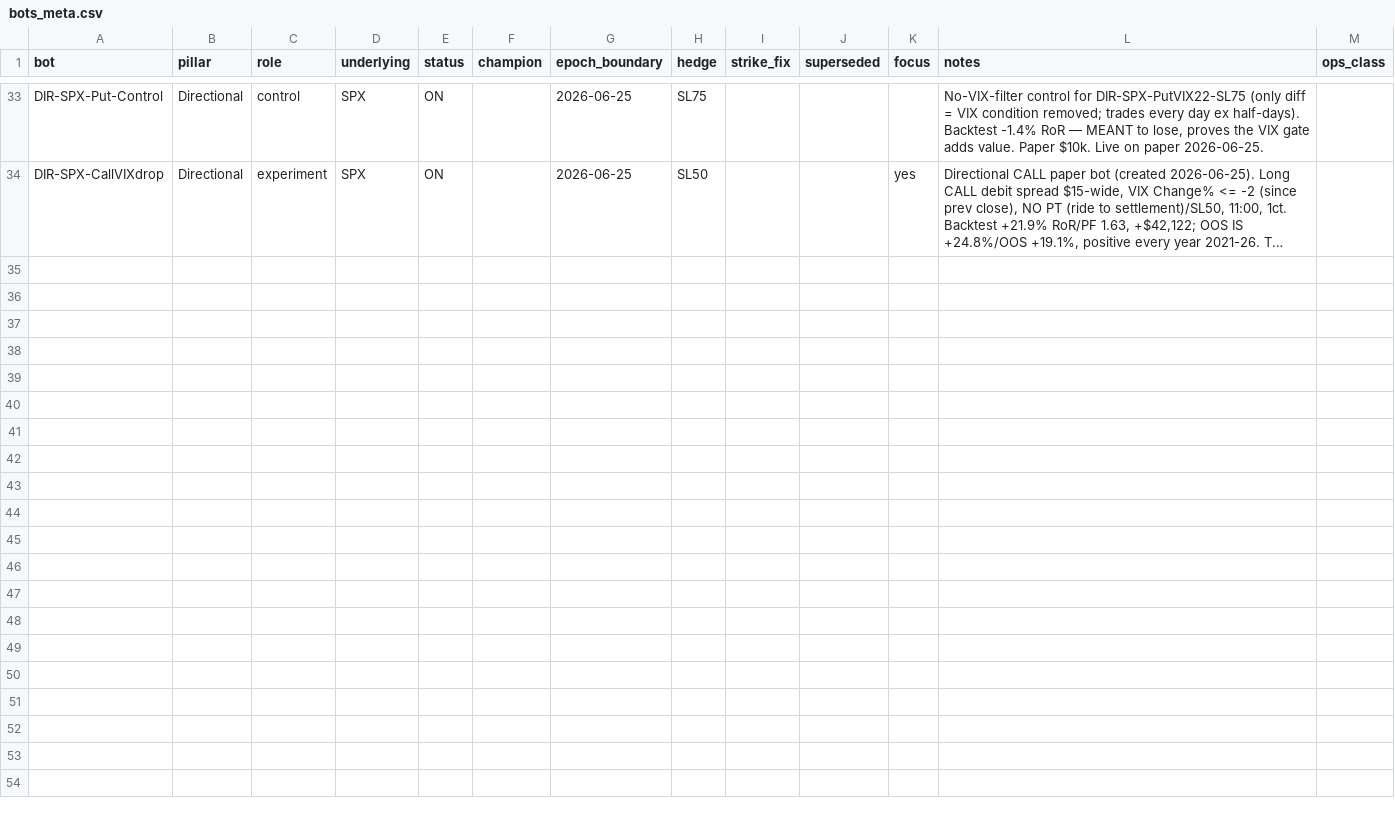
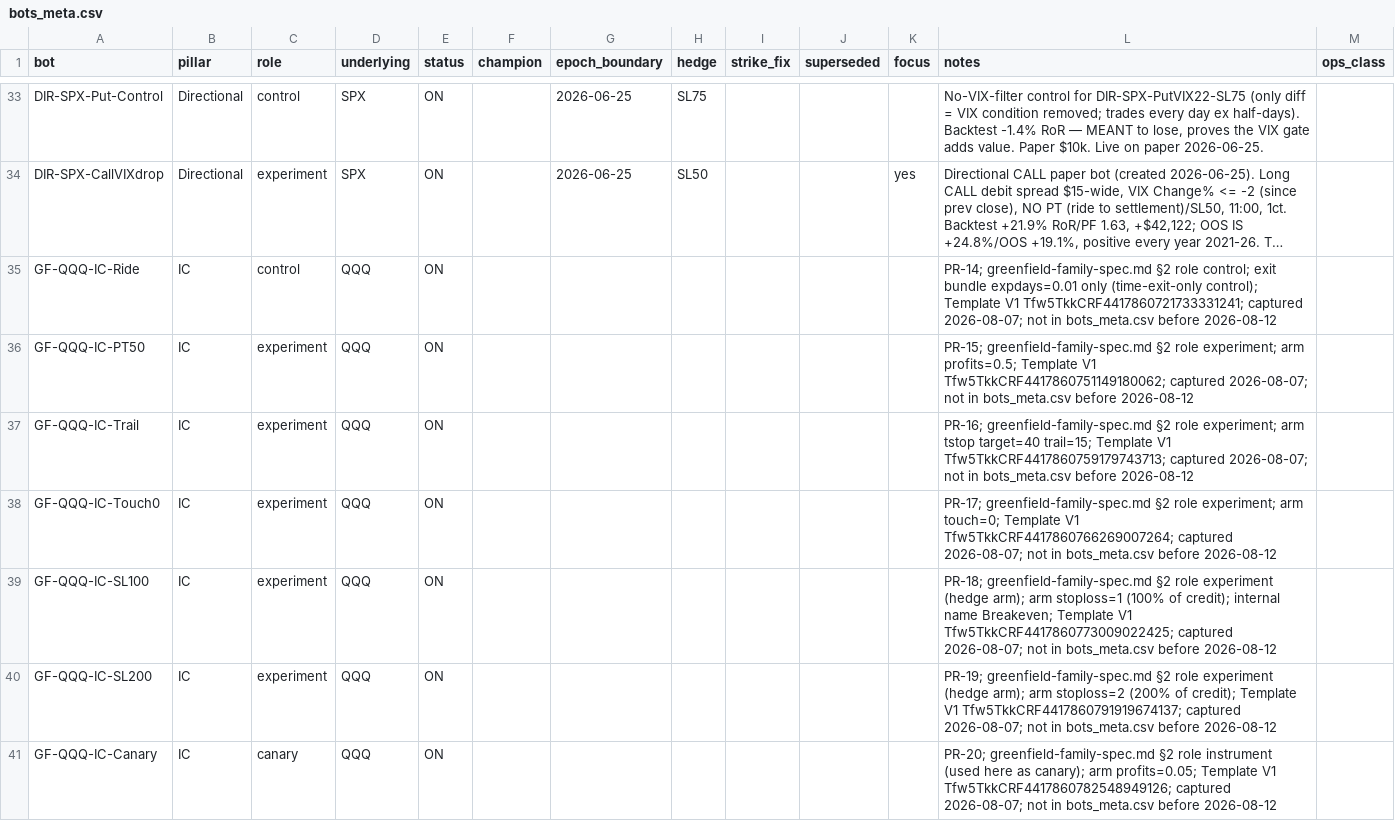
Before and after one commit to chace2827/bot-fleet-v2, a CSV file: data/bots_meta.csv, drawn as a sheet; only a part is shown, gaps mark what is left out; long unchanged cells end in …; the diff names each change by its address in the sheet, - before the commit and + after, or states it on an @@ line.

```diff
--- a/data/bots_meta.csv
+++ b/data/bots_meta.csv
+row 35: GF-QQQ-IC-Ride | IC | control | QQQ | ON |  |  |  |  |  |  | PR-14; greenfield-family-spec.md §2 role control; exit bundle expdays=0.01 only (time-exit-only control); Template V1 Tfw5TkkCRF4417860721733331241; captured 2026-08-07; not in bots_meta.csv before 2026-08-12
+row 36: GF-QQQ-IC-PT50 | IC | experiment | QQQ | ON |  |  |  |  |  |  | PR-15; greenfield-family-spec.md §2 role experiment; arm profits=0.5; Template V1 Tfw5TkkCRF4417860751149180062; captured 2026-08-07; not in bots_meta.csv before 2026-08-12
+row 37: GF-QQQ-IC-Trail | IC | experiment | QQQ | ON |  |  |  |  |  |  | PR-16; greenfield-family-spec.md §2 role experiment; arm tstop target=40 trail=15; Template V1 Tfw5TkkCRF4417860759179743713; captured 2026-08-07; not in bots_meta.csv before 2026-08-12
+row 38: GF-QQQ-IC-Touch0 | IC | experiment | QQQ | ON |  |  |  |  |  |  | PR-17; greenfield-family-spec.md §2 role experiment; arm touch=0; Template V1 Tfw5TkkCRF4417860766269007264; captured 2026-08-07; not in bots_meta.csv before 2026-08-12
+row 39: GF-QQQ-IC-SL100 | IC | experiment | QQQ | ON |  |  |  |  |  |  | PR-18; greenfield-family-spec.md §2 role experiment (hedge arm); arm stoploss=1 (100% of credit); internal name Breakeven; Template V1 Tfw5TkkCRF4417860773009022425; captured 2026-08-07; not in bots_meta.csv before 2026-08-12
+row 40: GF-QQQ-IC-SL200 | IC | experiment | QQQ | ON |  |  |  |  |  |  | PR-19; greenfield-family-spec.md §2 role experiment (hedge arm); arm stoploss=2 (200% of credit); Template V1 Tfw5TkkCRF4417860791919674137; captured 2026-08-07; not in bots_meta.csv before 2026-08-12
+row 41: GF-QQQ-IC-Canary | IC | canary | QQQ | ON |  |  |  |  |  |  | PR-20; greenfield-family-spec.md §2 role instrument (used here as canary); arm profits=0.05; Template V1 Tfw5TkkCRF4417860782548949126; captured 2026-08-07; not in bots_meta.csv before 2026-08-12
```
Also changed, not shown: data/bots.csv, data/execution_audit_findings.csv, 19 other files.
